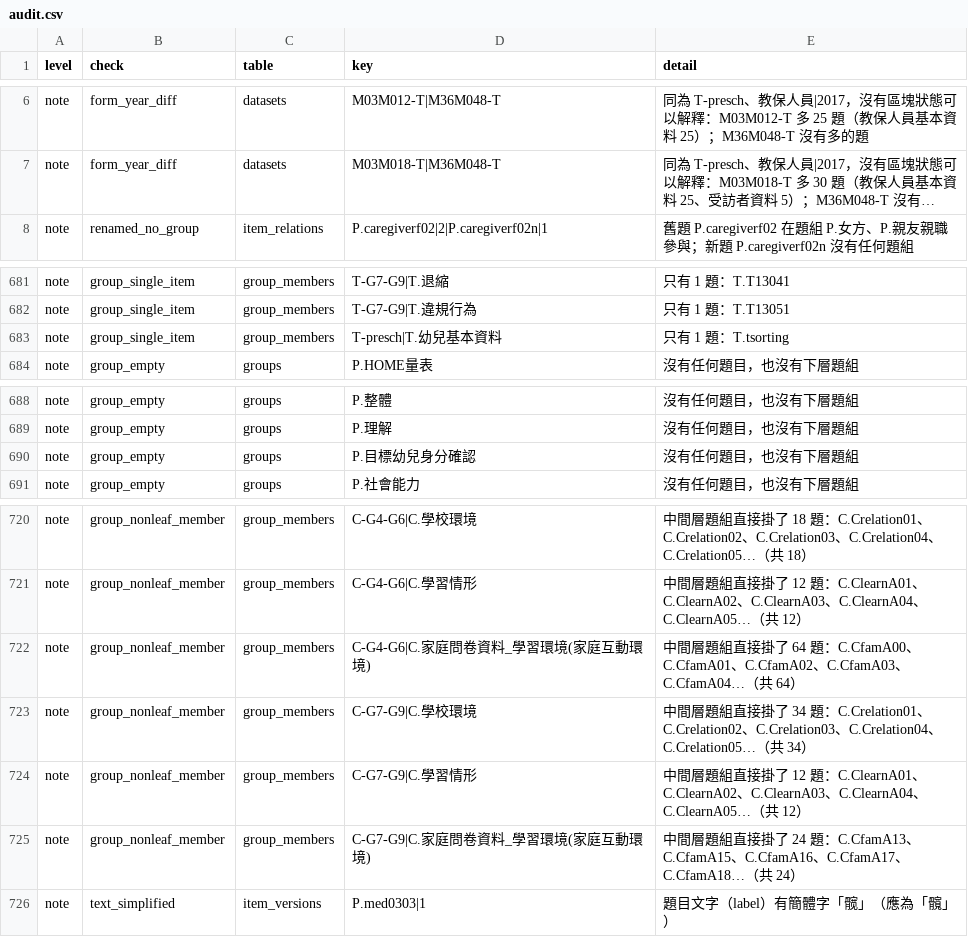
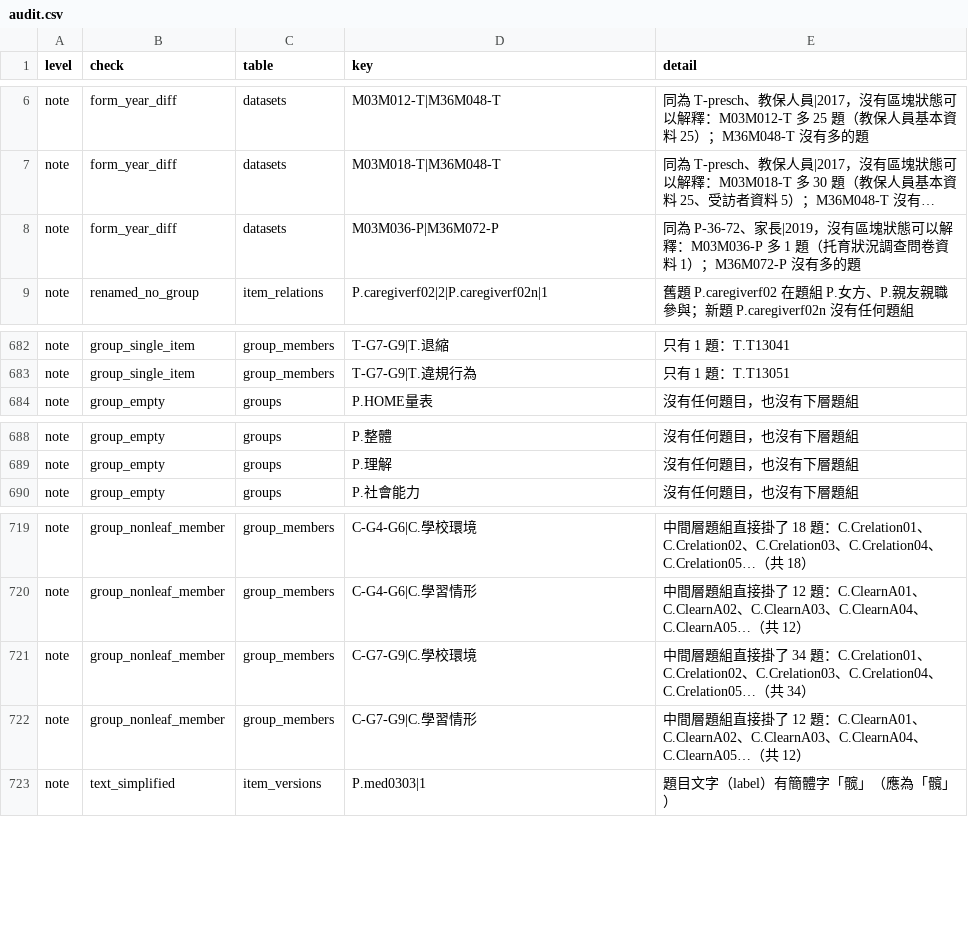
Before and after one commit to jiewenTsai/kitItemBank, a CSV file: data-raw/candidates/audit.csv, drawn as a sheet; only a part is shown, gaps mark what is left out; long unchanged cells end in …; removed rows and columns are numbered as before the commit, all else as after; the diff names each change by its address in the sheet, - before the commit and + after, or states it on an @@ line.

```diff
--- a/data-raw/candidates/audit.csv
+++ b/data-raw/candidates/audit.csv
+row 8: note | form_year_diff | datasets | M03M036-P|M36M072-P | 同為 P-36-72、家長|2019，沒有區塊狀態可以解釋：M03M036-P 多 1 題（托育狀況調查問卷資料 1）；M36M072-P 沒有多的題
-row 683: note | group_single_item | group_members | T-presch|T.幼兒基本資料 | 只有 1 題：T.tsorting
-row 690: note | group_empty | groups | P.目標幼兒身分確認 | 沒有任何題目，也沒有下層題組
-row 722: note | group_nonleaf_member | group_members | C-G4-G6|C.家庭問卷資料_學習環境(家庭互動環境) | 中間層題組直接掛了 64 題：C.CfamA00、C.CfamA01、C.CfamA02、C.CfamA03、C.CfamA04…（共 64）
-row 725: note | group_nonleaf_member | group_members | C-G7-G9|C.家庭問卷資料_學習環境(家庭互動環境) | 中間層題組直接掛了 24 題：C.CfamA13、C.CfamA15、C.CfamA16、C.CfamA17、C.CfamA18…（共 24）
```
Also changed, not shown: data-raw/candidates/cw_group_map.csv, data-raw/candidates/cw_group_paths.csv, 19 other files.
